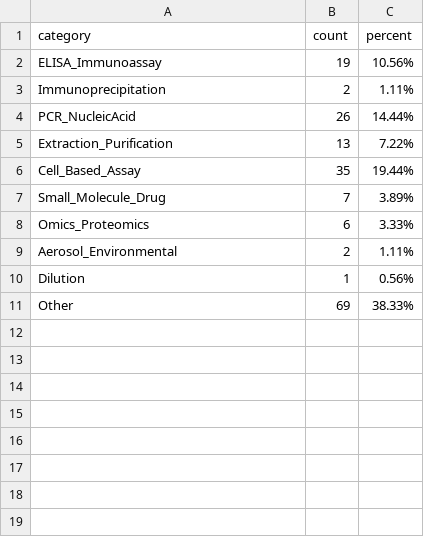
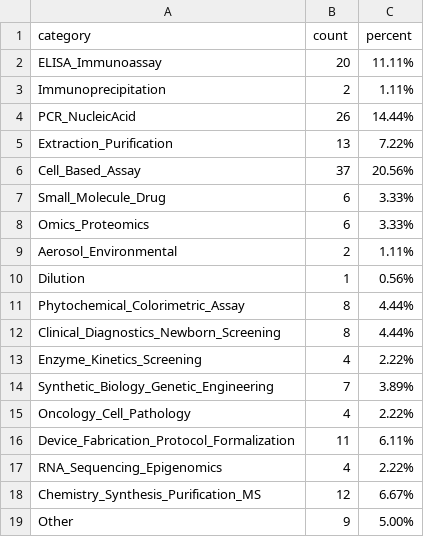
Before and after one commit to sm7313617-create/bioscript-assay-classifier, a CSV file: output/summary.csv, drawn as a sheet.

```diff
--- a/output/summary.csv
+++ b/output/summary.csv
@@ -1,3 +1,3 @@
 category,count,percent
-ELISA_Immunoassay,19,10.56%
+ELISA_Immunoassay,20,11.11%
 Immunoprecipitation,2,1.11%
@@ -5,4 +5,4 @@ PCR_NucleicAcid,26,14.44%
 Extraction_Purification,13,7.22%
-Cell_Based_Assay,35,19.44%
-Small_Molecule_Drug,7,3.89%
+Cell_Based_Assay,37,20.56%
+Small_Molecule_Drug,6,3.33%
 Omics_Proteomics,6,3.33%
@@ -10,2 +10,10 @@ Aerosol_Environmental,2,1.11%
 Dilution,1,0.56%
-Other,69,38.33%
+Phytochemical_Colorimetric_Assay,8,4.44%
+Clinical_Diagnostics_Newborn_Screening,8,4.44%
+Enzyme_Kinetics_Screening,4,2.22%
+Synthetic_Biology_Genetic_Engineering,7,3.89%
+Oncology_Cell_Pathology,4,2.22%
+Device_Fabrication_Protocol_Formalization,11,6.11%
+RNA_Sequencing_Epigenomics,4,2.22%
+Chemistry_Synthesis_Purification_MS,12,6.67%
+Other,9,5.00%
```
Also changed, not shown: output/audit_trail.csv, 5 other files.
